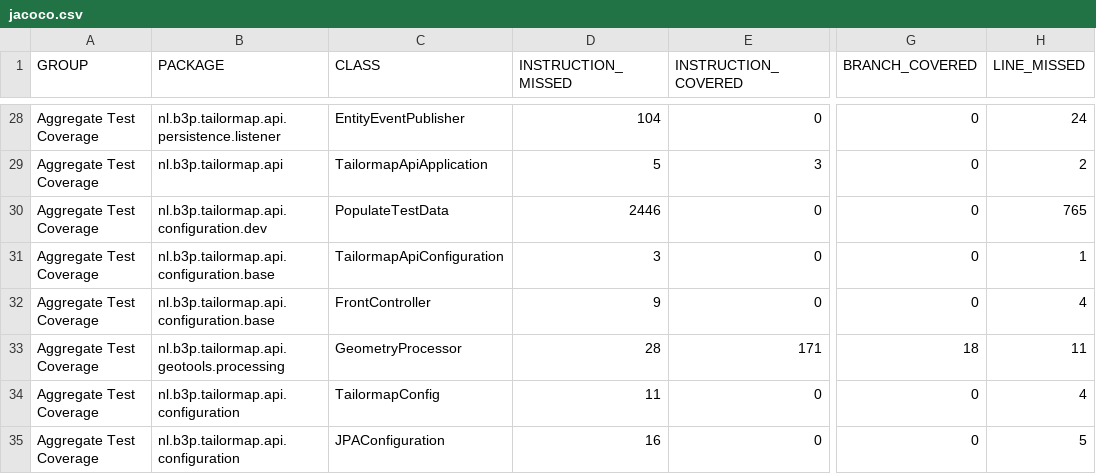
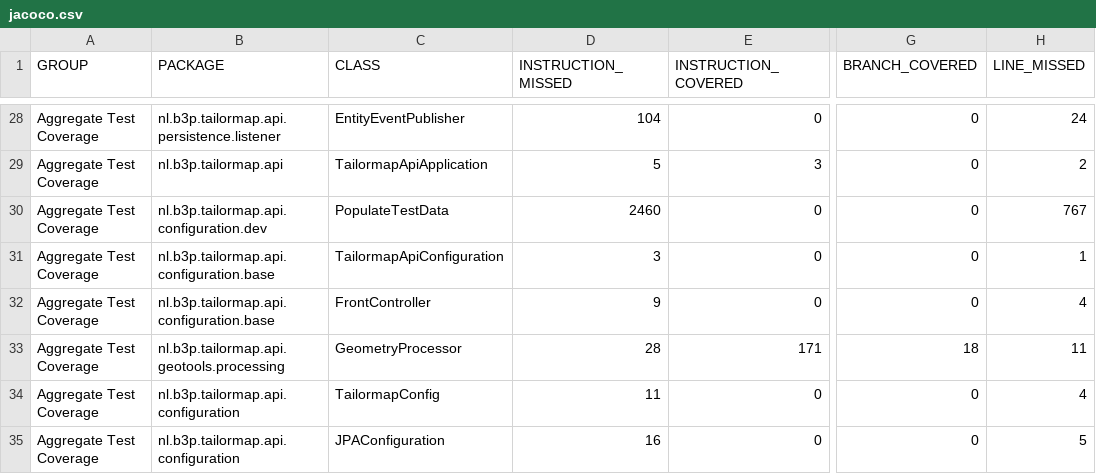
Before and after one commit to Tailormap/tailormap-api, a CSV file: jacoco/jacoco.csv, drawn as a sheet; only a part is shown, gaps mark what is left out; the diff names each change by its address in the sheet, - before the commit and + after, or states it on an @@ line.

```diff
--- a/jacoco/jacoco.csv
+++ b/jacoco/jacoco.csv
-D30 (INSTRUCTION_MISSED): 2446
+D30 (INSTRUCTION_MISSED): 2460
-H30 (LINE_MISSED): 765
+H30 (LINE_MISSED): 767
```
Also changed, not shown: 15 other files.
